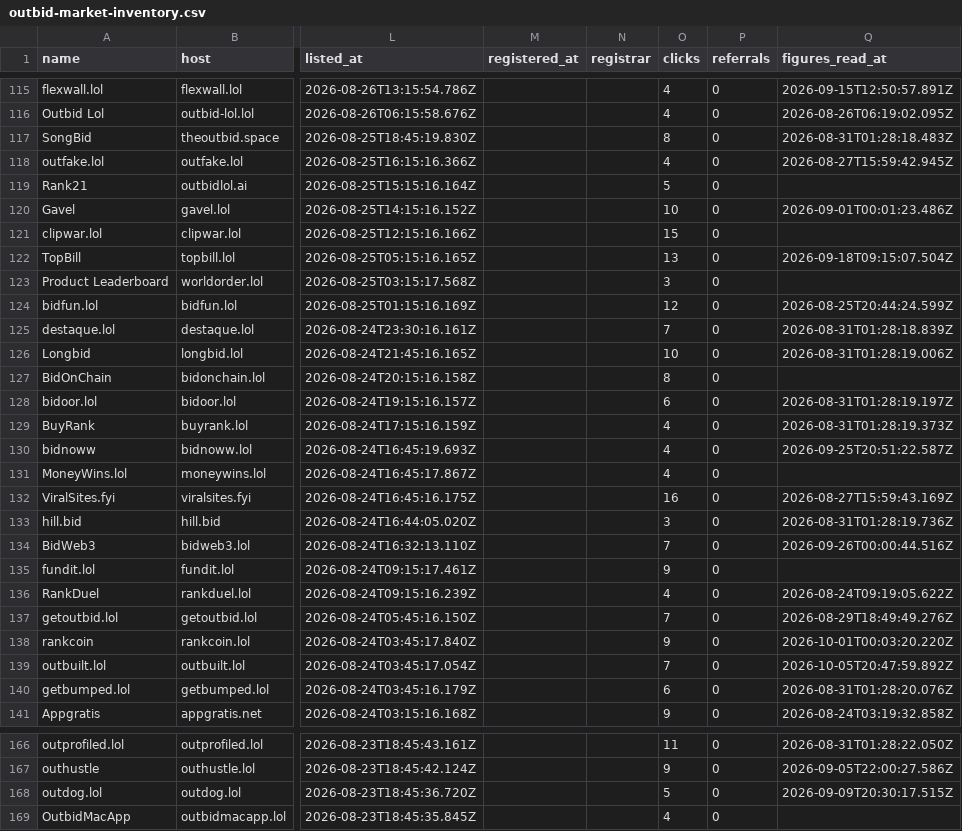
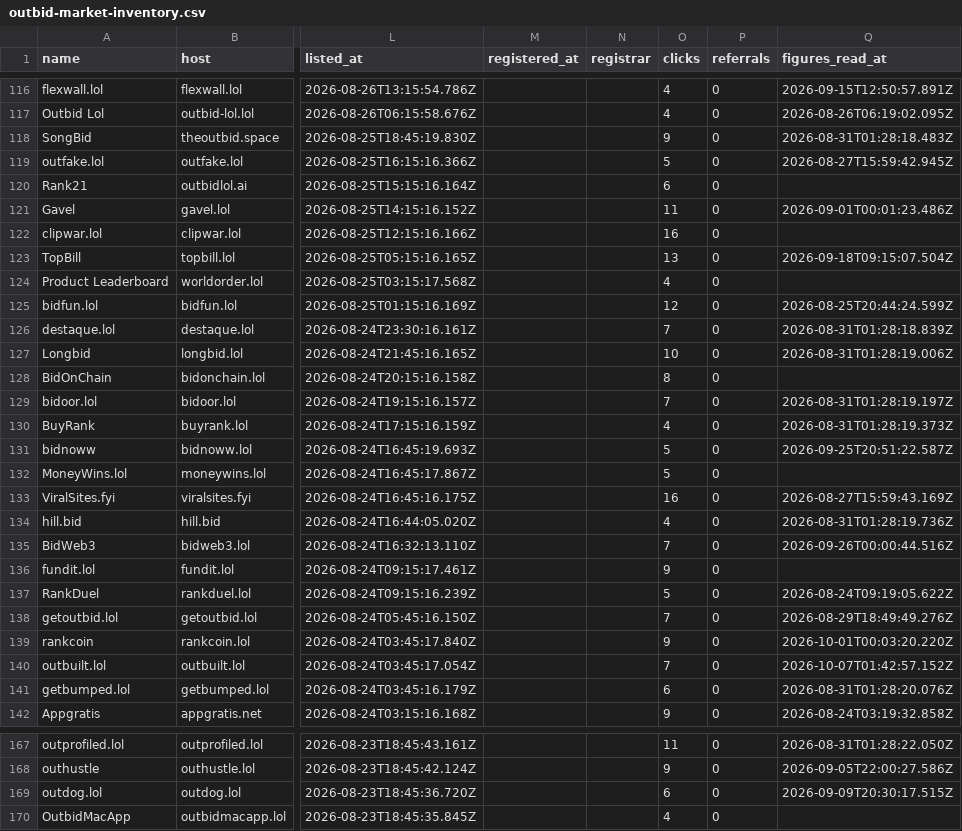
Before and after one commit to clickalex/Outbid.lol_copy_demo, a CSV file: data/outbid-market-inventory.csv, drawn as a sheet; only a part is shown, gaps mark what is left out; addresses are those after the commit; the diff covers the shown part only; the diff names each change by its address in the sheet, - before the commit and + after, or states it on an @@ line.

```diff
--- a/data/outbid-market-inventory.csv
+++ b/data/outbid-market-inventory.csv
-O118 (clicks): 8
+O118 (clicks): 9
-O119 (clicks): 4
+O119 (clicks): 5
-O120 (clicks): 5
+O120 (clicks): 6
-O121 (clicks): 10
+O121 (clicks): 11
-O122 (clicks): 15
+O122 (clicks): 16
-O124 (clicks): 3
+O124 (clicks): 4
-O129 (clicks): 6
+O129 (clicks): 7
-O131:O132 (clicks): 4
+O131:O132 (clicks): 5
-O134 (clicks): 3
+O134 (clicks): 4
-O137 (clicks): 4
+O137 (clicks): 5
-Q140 (figures_read_at): 2026-10-05T20:47:59.892Z
+Q140 (figures_read_at): 2026-10-07T01:42:57.152Z
-O169 (clicks): 5
+O169 (clicks): 6
```
Also changed, not shown: 1 added row and 151 edited cells elsewhere in this file, 4 other files.
